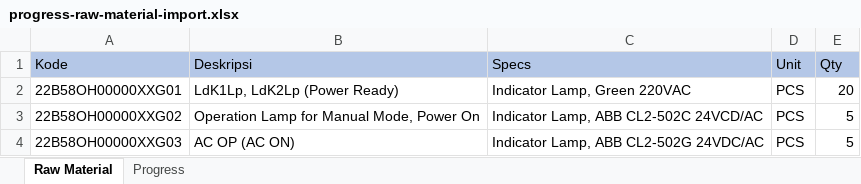
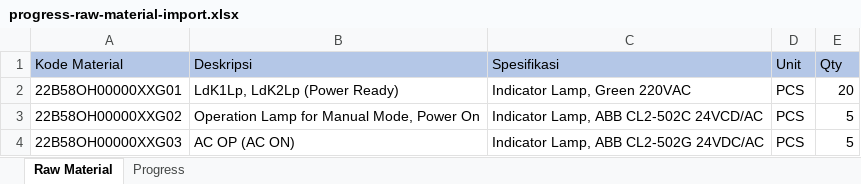
Before and after one commit to rekachain/rekachain-web, an Excel workbook: public/assets/excel-templates/imports/progress-raw-materials/progress-raw-material-import.xlsx, sheet Raw Material, drawn as a sheet; values as stored, in another font and other column widths than the file's, no borders; table styles not drawn; the diff names each change by its address in the sheet, - before the commit and + after, or states it on an @@ line.

Commit message:
add panel progress and material template import

```diff
--- a/public/assets/excel-templates/imports/progress-raw-materials/progress-raw-material-import.xlsx (sheet Raw Material)
+++ b/public/assets/excel-templates/imports/progress-raw-materials/progress-raw-material-import.xlsx (sheet Raw Material)
-A1: Kode
+A1: Kode Material
-C1: Specs
+C1: Spesifikasi
```
Also changed, not shown: sheet Progress, public/assets/excel-templates/imports/project/project-import.xlsm, 14 other files.
